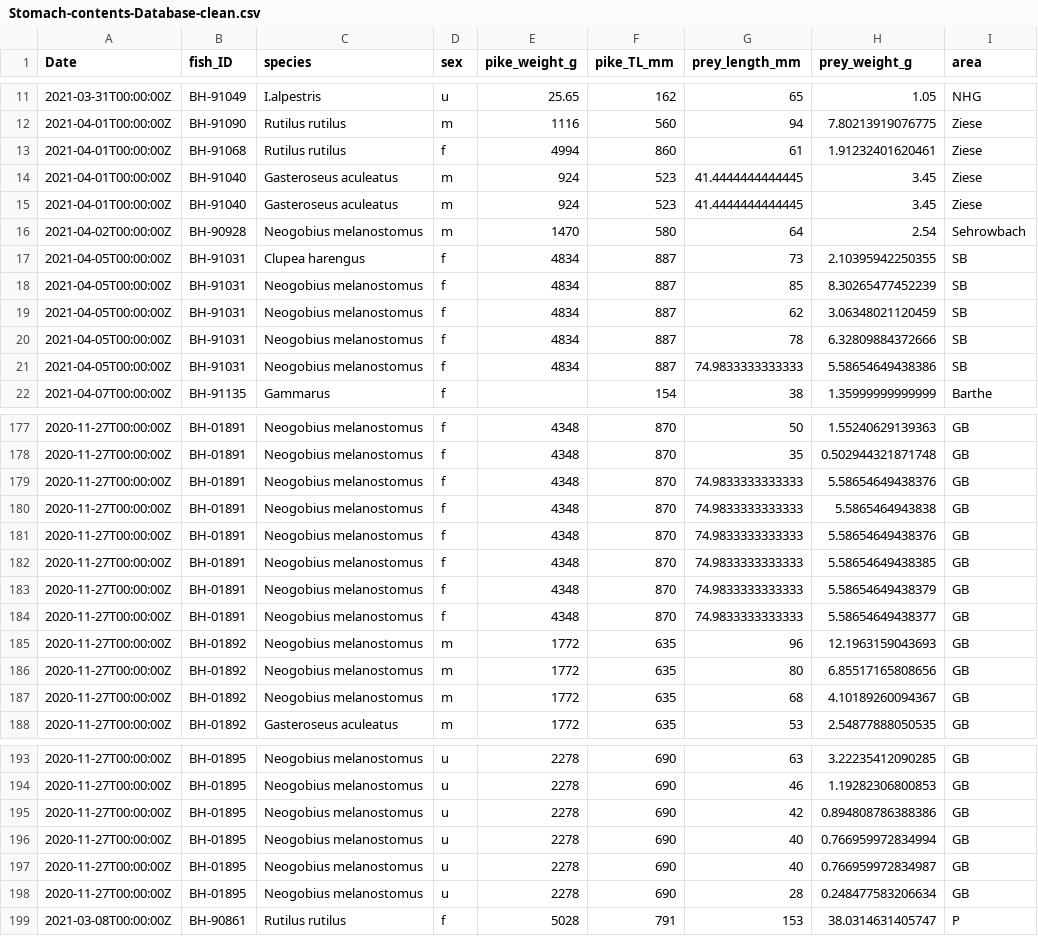
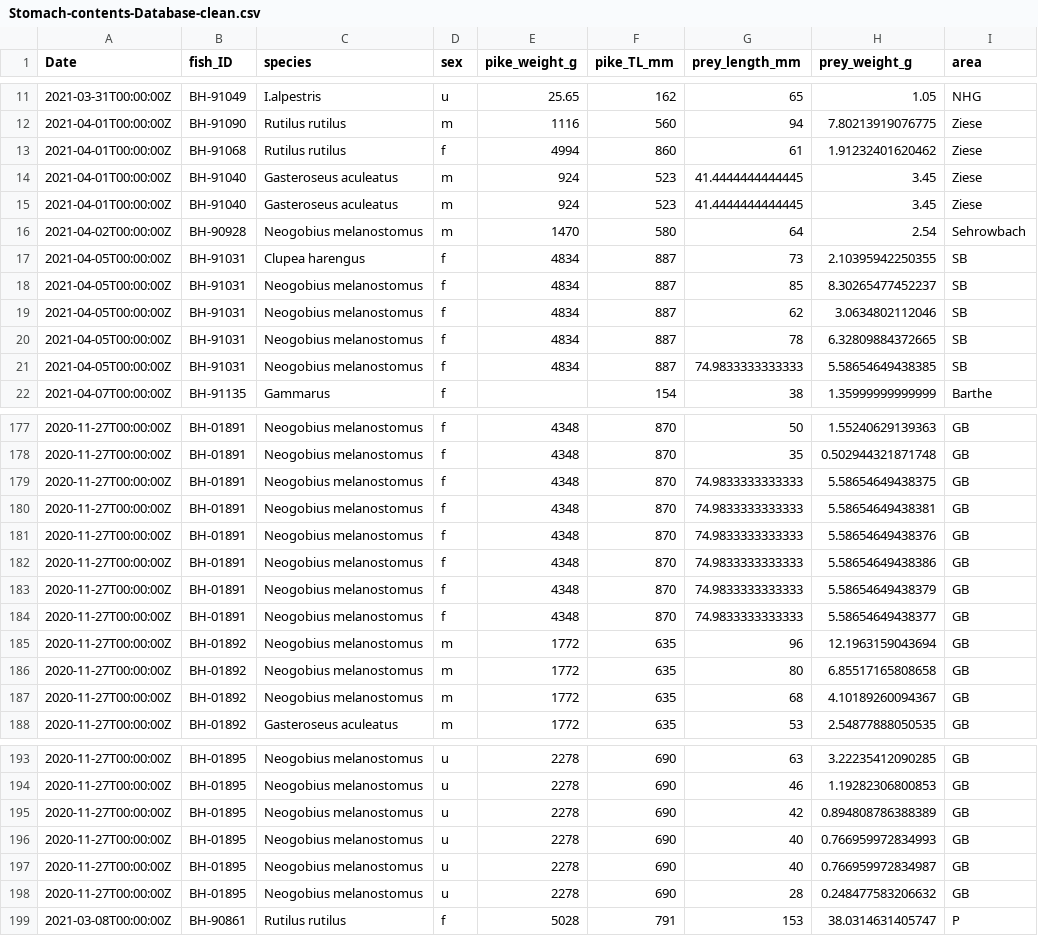
Before and after one commit to Traveller-2909/Pike-diet-analysis, a CSV file: Data/Pike/Stomach-contents-Database-clean.csv, drawn as a sheet; only a part is shown, gaps mark what is left out; the diff covers the shown part only.

```diff
--- a/Data/Pike/Stomach-contents-Database-clean.csv
+++ b/Data/Pike/Stomach-contents-Database-clean.csv
@@ -12,3 +12,3 @@ Date,fish_ID,species,sex,pike_weight_g,pike_TL_mm,prey_length_mm,prey_weight_g,a
 2021-04-01T00:00:00Z,BH-91090,Rutilus rutilus,m,1116,560,94,7.80213919076775,Ziese
-2021-04-01T00:00:00Z,BH-91068,Rutilus rutilus,f,4994,860,61,1.91232401620461,Ziese
+2021-04-01T00:00:00Z,BH-91068,Rutilus rutilus,f,4994,860,61,1.91232401620462,Ziese
 2021-04-01T00:00:00Z,BH-91040,Gasteroseus aculeatus,m,924,523,41.4444444444445,3.45,Ziese
@@ -17,6 +17,6 @@ Date,fish_ID,species,sex,pike_weight_g,pike_TL_mm,prey_length_mm,prey_weight_g,a
 2021-04-05T00:00:00Z,BH-91031,Clupea harengus,f,4834,887,73,2.10395942250355,SB
-2021-04-05T00:00:00Z,BH-91031,Neogobius melanostomus,f,4834,887,85,8.30265477452239,SB
-2021-04-05T00:00:00Z,BH-91031,Neogobius melanostomus,f,4834,887,62,3.06348021120459,SB
-2021-04-05T00:00:00Z,BH-91031,Neogobius melanostomus,f,4834,887,78,6.32809884372666,SB
-2021-04-05T00:00:00Z,BH-91031,Neogobius melanostomus,f,4834,887,74.9833333333333,5.58654649438386,SB
+2021-04-05T00:00:00Z,BH-91031,Neogobius melanostomus,f,4834,887,85,8.30265477452237,SB
+2021-04-05T00:00:00Z,BH-91031,Neogobius melanostomus,f,4834,887,62,3.0634802112046,SB
+2021-04-05T00:00:00Z,BH-91031,Neogobius melanostomus,f,4834,887,78,6.32809884372665,SB
+2021-04-05T00:00:00Z,BH-91031,Neogobius melanostomus,f,4834,887,74.9833333333333,5.58654649438385,SB
 2021-04-07T00:00:00Z,BH-91135,Gammarus,f,,154,38,1.35999999999999,Barthe
@@ -178,10 +178,10 @@ Date,fish_ID,species,sex,pike_weight_g,pike_TL_mm,prey_length_mm,prey_weight_g,a
 2020-11-27T00:00:00Z,BH-01891,Neogobius melanostomus,f,4348,870,35,0.502944321871748,GB
+2020-11-27T00:00:00Z,BH-01891,Neogobius melanostomus,f,4348,870,74.9833333333333,5.58654649438375,GB
+2020-11-27T00:00:00Z,BH-01891,Neogobius melanostomus,f,4348,870,74.9833333333333,5.58654649438381,GB
 2020-11-27T00:00:00Z,BH-01891,Neogobius melanostomus,f,4348,870,74.9833333333333,5.58654649438376,GB
-2020-11-27T00:00:00Z,BH-01891,Neogobius melanostomus,f,4348,870,74.9833333333333,5.5865464943838,GB
-2020-11-27T00:00:00Z,BH-01891,Neogobius melanostomus,f,4348,870,74.9833333333333,5.58654649438376,GB
-2020-11-27T00:00:00Z,BH-01891,Neogobius melanostomus,f,4348,870,74.9833333333333,5.58654649438385,GB
+2020-11-27T00:00:00Z,BH-01891,Neogobius melanostomus,f,4348,870,74.9833333333333,5.58654649438386,GB
 2020-11-27T00:00:00Z,BH-01891,Neogobius melanostomus,f,4348,870,74.9833333333333,5.58654649438379,GB
 2020-11-27T00:00:00Z,BH-01891,Neogobius melanostomus,f,4348,870,74.9833333333333,5.58654649438377,GB
-2020-11-27T00:00:00Z,BH-01892,Neogobius melanostomus,m,1772,635,96,12.1963159043693,GB
-2020-11-27T00:00:00Z,BH-01892,Neogobius melanostomus,m,1772,635,80,6.85517165808656,GB
+2020-11-27T00:00:00Z,BH-01892,Neogobius melanostomus,m,1772,635,96,12.1963159043694,GB
+2020-11-27T00:00:00Z,BH-01892,Neogobius melanostomus,m,1772,635,80,6.85517165808658,GB
 2020-11-27T00:00:00Z,BH-01892,Neogobius melanostomus,m,1772,635,68,4.10189260094367,GB
@@ -194,6 +194,6 @@ Date,fish_ID,species,sex,pike_weight_g,pike_TL_mm,prey_length_mm,prey_weight_g,a
 2020-11-27T00:00:00Z,BH-01895,Neogobius melanostomus,u,2278,690,46,1.19282306800853,GB
-2020-11-27T00:00:00Z,BH-01895,Neogobius melanostomus,u,2278,690,42,0.894808786388386,GB
-2020-11-27T00:00:00Z,BH-01895,Neogobius melanostomus,u,2278,690,40,0.766959972834994,GB
+2020-11-27T00:00:00Z,BH-01895,Neogobius melanostomus,u,2278,690,42,0.894808786388389,GB
+2020-11-27T00:00:00Z,BH-01895,Neogobius melanostomus,u,2278,690,40,0.766959972834993,GB
 2020-11-27T00:00:00Z,BH-01895,Neogobius melanostomus,u,2278,690,40,0.766959972834987,GB
-2020-11-27T00:00:00Z,BH-01895,Neogobius melanostomus,u,2278,690,28,0.248477583206634,GB
+2020-11-27T00:00:00Z,BH-01895,Neogobius melanostomus,u,2278,690,28,0.248477583206632,GB
 2021-03-08T00:00:00Z,BH-90861,Rutilus rutilus,f,5028,791,153,38.0314631405747,P
```
Also changed, not shown: 1 added row, 1 removed row and 60 edited cells elsewhere in this file, 1 other file.
